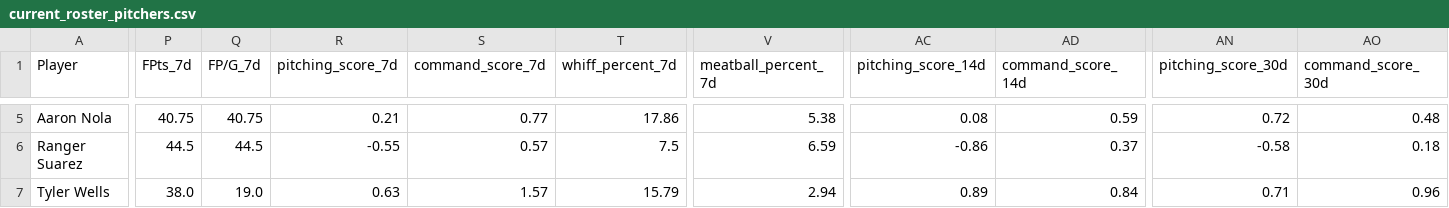
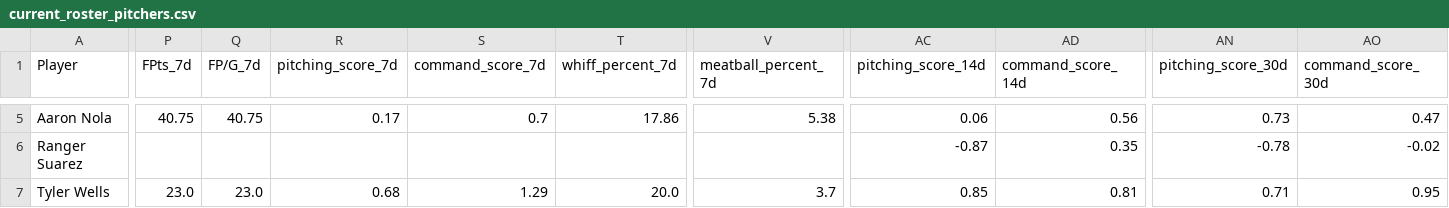
Before and after one commit to youtube-dinner/baseball_analytics, a CSV file: outputs/fantasy_baseball_analytics/current_roster_pitchers.csv, drawn as a sheet; only a part is shown, gaps mark what is left out; the diff covers the shown part only; the diff names each change by its address in the sheet, - before the commit and + after, or states it on an @@ line.

```diff
--- a/outputs/fantasy_baseball_analytics/current_roster_pitchers.csv
+++ b/outputs/fantasy_baseball_analytics/current_roster_pitchers.csv
-R5 (pitching_score_7d): 0.21
+R5 (pitching_score_7d): 0.17
-S5 (command_score_7d): 0.77
+S5 (command_score_7d): 0.7
-AC5 (pitching_score_14d): 0.08
+AC5 (pitching_score_14d): 0.06
-AD5 (command_score_14d): 0.59
+AD5 (command_score_14d): 0.56
-AN5 (pitching_score_30d): 0.72
+AN5 (pitching_score_30d): 0.73
-AO5 (command_score_30d): 0.48
+AO5 (command_score_30d): 0.47
-P6 (FPts_7d): 44.5
+P6 (FPts_7d): (empty)
-Q6 (FP/G_7d): 44.5
+Q6 (FP/G_7d): (empty)
-R6 (pitching_score_7d): -0.55
+R6 (pitching_score_7d): (empty)
-S6 (command_score_7d): 0.57
+S6 (command_score_7d): (empty)
-T6 (whiff_percent_7d): 7.5
+T6 (whiff_percent_7d): (empty)
-V6 (meatball_percent_7d): 6.59
+V6 (meatball_percent_7d): (empty)
-AC6 (pitching_score_14d): -0.86
+AC6 (pitching_score_14d): -0.87
-AD6 (command_score_14d): 0.37
+AD6 (command_score_14d): 0.35
-AN6 (pitching_score_30d): -0.58
+AN6 (pitching_score_30d): -0.78
-AO6 (command_score_30d): 0.18
+AO6 (command_score_30d): -0.02
-P7 (FPts_7d): 38.0
+P7 (FPts_7d): 23.0
-Q7 (FP/G_7d): 19.0
+Q7 (FP/G_7d): 23.0
-R7 (pitching_score_7d): 0.63
+R7 (pitching_score_7d): 0.68
-S7 (command_score_7d): 1.57
+S7 (command_score_7d): 1.29
-T7 (whiff_percent_7d): 15.79
+T7 (whiff_percent_7d): 20.0
-V7 (meatball_percent_7d): 2.94
+V7 (meatball_percent_7d): 3.7
-AC7 (pitching_score_14d): 0.89
+AC7 (pitching_score_14d): 0.85
-AD7 (command_score_14d): 0.84
+AD7 (command_score_14d): 0.81
-AO7 (command_score_30d): 0.96
+AO7 (command_score_30d): 0.95
```
Also changed, not shown: 141 edited cells elsewhere in this file, outputs/fantasy_baseball_analytics/free_agent_hitters.csv, outputs/fantasy_baseball_analytics/free_agent_pitchers.csv, 17 other files.
